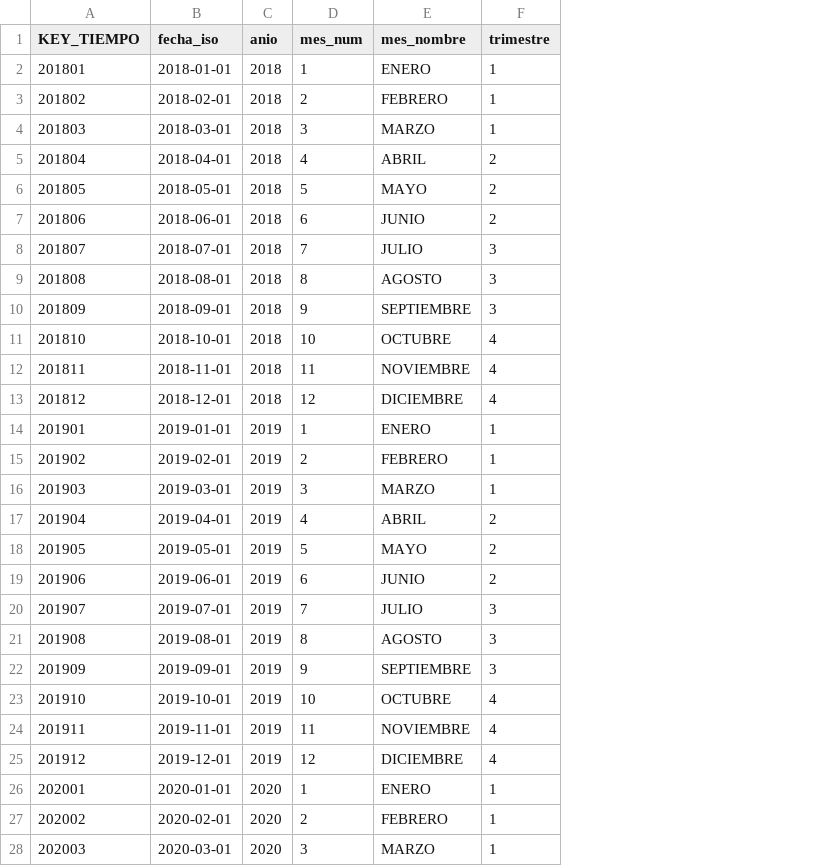
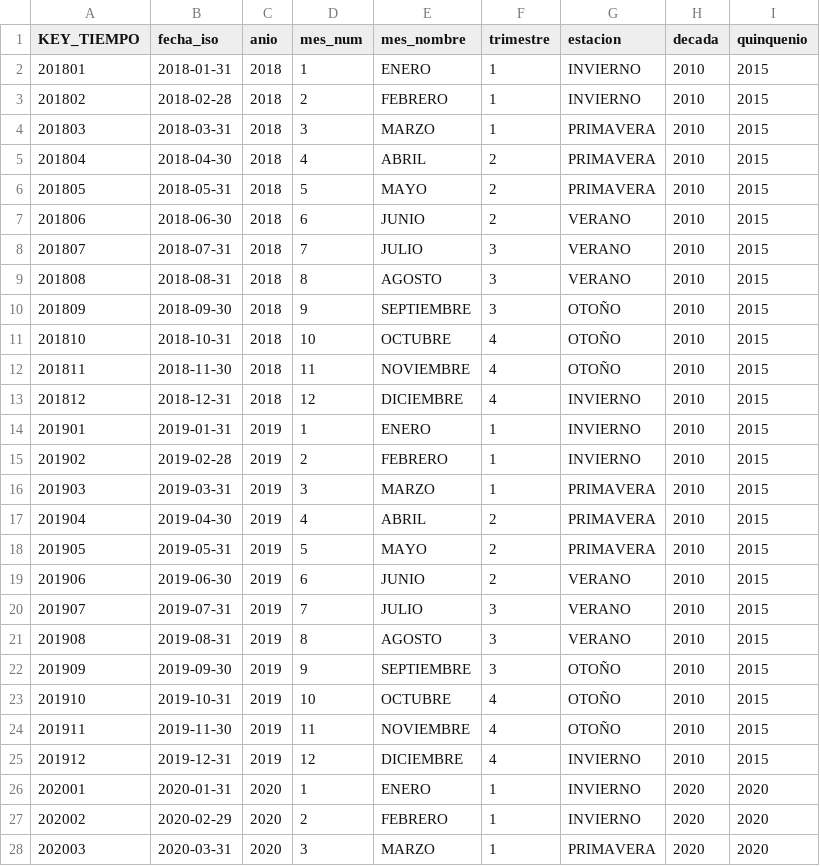
Before and after one commit to TZeik/icc321-2025-final, a CSV file: DIM_TIEMPO.csv, drawn as a sheet; only a part is shown; the diff covers the shown part only; the diff names each change by its address in the sheet, - before the commit and + after, or states it on an @@ line.

Commit message:
ETL & DW Design - Fixed Departamento & Funcion ETL - Added new attributes to 'TIEMPO' dimension - Added renamed fact table metrics - Re-trained Data Mining Model

```diff
--- a/DIM_TIEMPO.csv
+++ b/DIM_TIEMPO.csv
+column G (estacion), rows 2-28: INVIERNO | INVIERNO | PRIMAVERA | PRIMAVERA | PRIMAVERA | VERANO | VERANO | VERANO | OTOÑO | OTOÑO | OTOÑO | INVIERNO | INVIERNO | INVIERNO | PRIMAVERA | PRIMAVERA | PRIMAVERA | VERANO | VERANO | VERANO | OTOÑO | OTOÑO | OTOÑO | INVIERNO | INVIERNO | INVIERNO | PRIMAVERA
+column H (decada), rows 2-28: 2010 | 2010 | 2010 | 2010 | 2010 | 2010 | 2010 | 2010 | 2010 | 2010 | 2010 | 2010 | 2010 | 2010 | 2010 | 2010 | 2010 | 2010 | 2010 | 2010 | 2010 | 2010 | 2010 | 2010 | 2020 | 2020 | 2020
+column I (quinquenio), rows 2-28: 2015 | 2015 | 2015 | 2015 | 2015 | 2015 | 2015 | 2015 | 2015 | 2015 | 2015 | 2015 | 2015 | 2015 | 2015 | 2015 | 2015 | 2015 | 2015 | 2015 | 2015 | 2015 | 2015 | 2015 | 2020 | 2020 | 2020
-B2 (fecha_iso): 2018-01-01
+B2 (fecha_iso): 2018-01-31
-B3 (fecha_iso): 2018-02-01
+B3 (fecha_iso): 2018-02-28
-B4 (fecha_iso): 2018-03-01
+B4 (fecha_iso): 2018-03-31
-B5 (fecha_iso): 2018-04-01
+B5 (fecha_iso): 2018-04-30
-B6 (fecha_iso): 2018-05-01
+B6 (fecha_iso): 2018-05-31
-B7 (fecha_iso): 2018-06-01
+B7 (fecha_iso): 2018-06-30
-B8 (fecha_iso): 2018-07-01
+B8 (fecha_iso): 2018-07-31
-B9 (fecha_iso): 2018-08-01
+B9 (fecha_iso): 2018-08-31
-B10 (fecha_iso): 2018-09-01
+B10 (fecha_iso): 2018-09-30
-B11 (fecha_iso): 2018-10-01
+B11 (fecha_iso): 2018-10-31
-B12 (fecha_iso): 2018-11-01
+B12 (fecha_iso): 2018-11-30
-B13 (fecha_iso): 2018-12-01
+B13 (fecha_iso): 2018-12-31
-B14 (fecha_iso): 2019-01-01
+B14 (fecha_iso): 2019-01-31
-B15 (fecha_iso): 2019-02-01
+B15 (fecha_iso): 2019-02-28
-B16 (fecha_iso): 2019-03-01
+B16 (fecha_iso): 2019-03-31
-B17 (fecha_iso): 2019-04-01
+B17 (fecha_iso): 2019-04-30
-B18 (fecha_iso): 2019-05-01
+B18 (fecha_iso): 2019-05-31
-B19 (fecha_iso): 2019-06-01
+B19 (fecha_iso): 2019-06-30
-B20 (fecha_iso): 2019-07-01
+B20 (fecha_iso): 2019-07-31
-B21 (fecha_iso): 2019-08-01
+B21 (fecha_iso): 2019-08-31
-B22 (fecha_iso): 2019-09-01
+B22 (fecha_iso): 2019-09-30
-B23 (fecha_iso): 2019-10-01
+B23 (fecha_iso): 2019-10-31
-B24 (fecha_iso): 2019-11-01
+B24 (fecha_iso): 2019-11-30
-B25 (fecha_iso): 2019-12-01
+B25 (fecha_iso): 2019-12-31
-B26 (fecha_iso): 2020-01-01
+B26 (fecha_iso): 2020-01-31
-B27 (fecha_iso): 2020-02-01
+B27 (fecha_iso): 2020-02-29
-B28 (fecha_iso): 2020-03-01
+B28 (fecha_iso): 2020-03-31
```
Also changed, not shown: 5 added rows, 1 removed row and 59 edited cells elsewhere in this file, DIM_EMPLEADO.csv, 4 other files.
